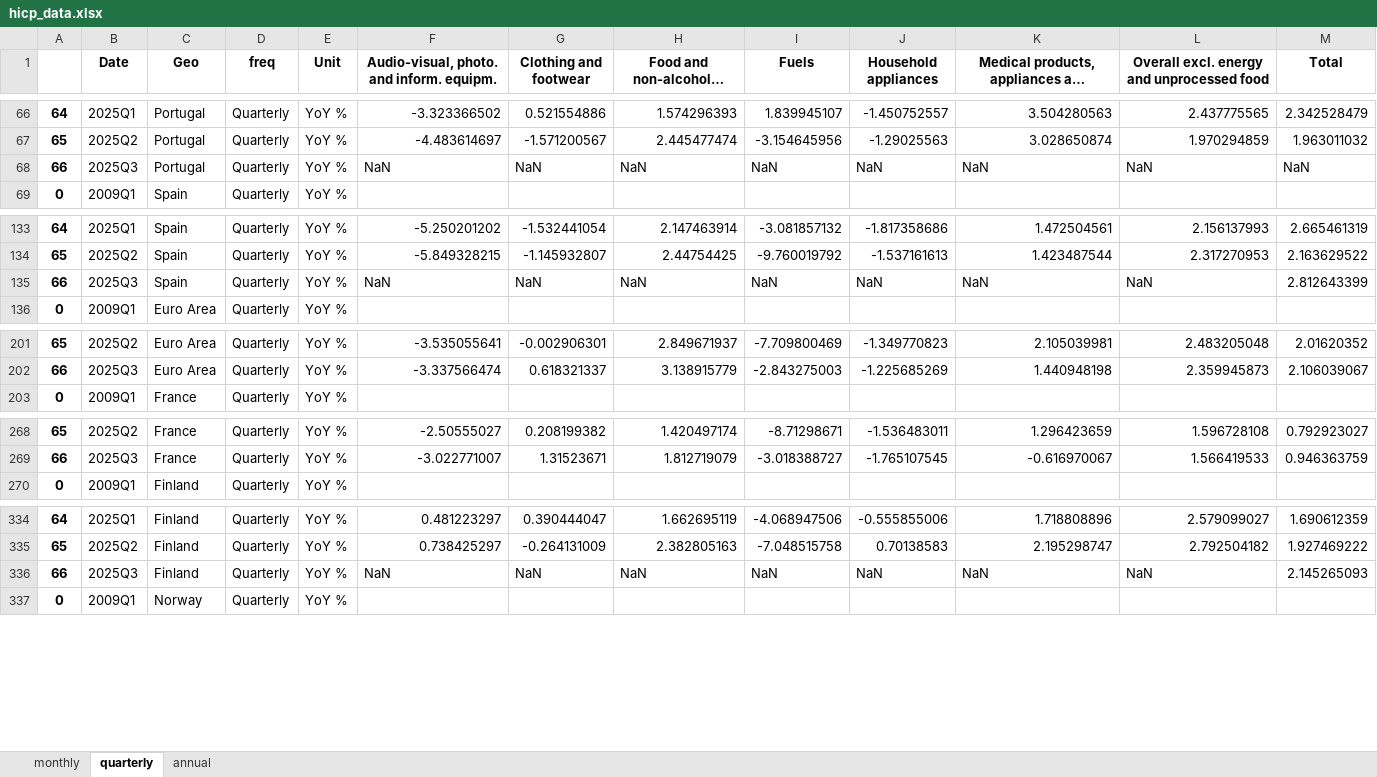
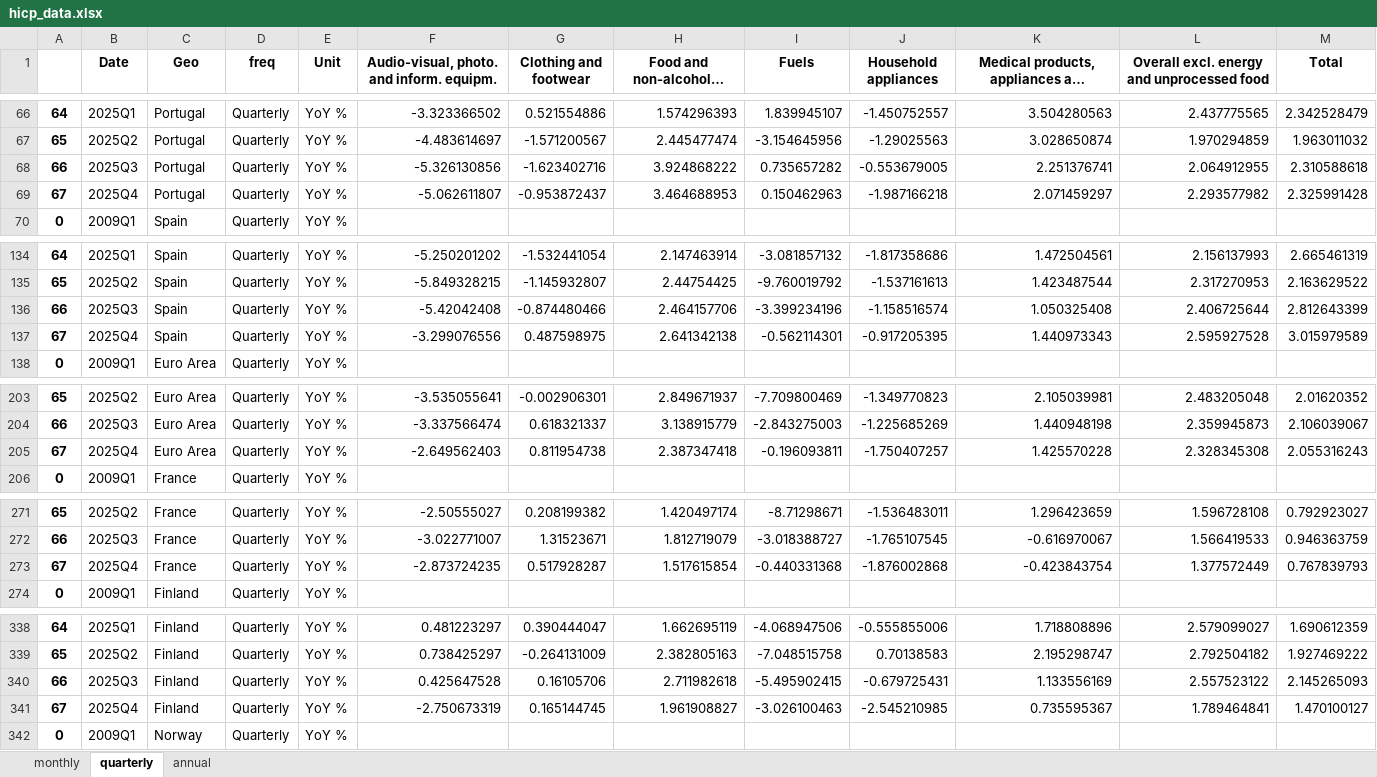
Before and after one commit to pcgsonae/dashboard-retail-pulse, an Excel workbook: hicp_data.xlsx, sheet quarterly, drawn as a sheet; only a part is shown, gaps mark what is left out; long unchanged cells end in …; values as stored, in another font and other column widths than the file's, no borders; addresses are those after the commit; the diff covers the shown part only; the diff names each change by its address in the sheet, - before the commit and + after, or states it on an @@ line.

```diff
--- a/hicp_data.xlsx (sheet quarterly)
+++ b/hicp_data.xlsx (sheet quarterly)
-F68: NaN
+F68: -5.326130856
-G68 (Clothing and footwear): NaN
+G68 (Clothing and footwear): -1.623402716
-H68 (Food and non-alcoholic beverages): NaN
+H68 (Food and non-alcoholic beverages): 3.924868222
-I68 (Fuels): NaN
+I68 (Fuels): 0.735657282
-J68 (Household appliances): NaN
+J68 (Household appliances): -0.553679005
-K68: NaN
+K68: 2.251376741
-L68: NaN
+L68: 2.064912955
-M68 (Total): NaN
+M68 (Total): 2.310588618
+row 69: 67 | 2025Q4 | Portugal | Quarterly | YoY % | -5.062611807 | -0.953872437 | 3.464688953 | 0.150462963 | -1.987166218 | 2.071459297 | 2.293577982 | 2.325991428
-F136: NaN
+F136: -5.42042408
-G136 (Clothing and footwear): NaN
+G136 (Clothing and footwear): -0.874480466
-H136 (Food and non-alcoholic beverages): NaN
+H136 (Food and non-alcoholic beverages): 2.464157706
-I136 (Fuels): NaN
+I136 (Fuels): -3.399234196
-J136 (Household appliances): NaN
+J136 (Household appliances): -1.158516574
-K136: NaN
+K136: 1.050325408
-L136: NaN
+L136: 2.406725644
+row 137: 67 | 2025Q4 | Spain | Quarterly | YoY % | -3.299076556 | 0.487598975 | 2.641342138 | -0.562114301 | -0.917205395 | 1.440973343 | 2.595927528 | 3.015979589
+row 205: 67 | 2025Q4 | Euro Area | Quarterly | YoY % | -2.649562403 | 0.811954738 | 2.387347418 | -0.196093811 | -1.750407257 | 1.425570228 | 2.328345308 | 2.055316243
+row 273: 67 | 2025Q4 | France | Quarterly | YoY % | -2.873724235 | 0.517928287 | 1.517615854 | -0.440331368 | -1.876002868 | -0.423843754 | 1.377572449 | 0.767839793
-F340: NaN
+F340: 0.425647528
-G340 (Clothing and footwear): NaN
+G340 (Clothing and footwear): 0.16105706
-H340 (Food and non-alcoholic beverages): NaN
+H340 (Food and non-alcoholic beverages): 2.711982618
-I340 (Fuels): NaN
+I340 (Fuels): -5.495902415
-J340 (Household appliances): NaN
+J340 (Household appliances): -0.679725431
-K340: NaN
+K340: 1.133556169
-L340: NaN
+L340: 2.557523122
+row 341: 67 | 2025Q4 | Finland | Quarterly | YoY % | -2.750673319 | 0.165144745 | 1.961908827 | -3.026100463 | -2.545210985 | 0.735595367 | 1.789464841 | 1.470100127
```
Also changed, not shown: 9 added rows and 49 edited cells elsewhere in this sheet, sheet monthly, sheet annual, 2 other files.
